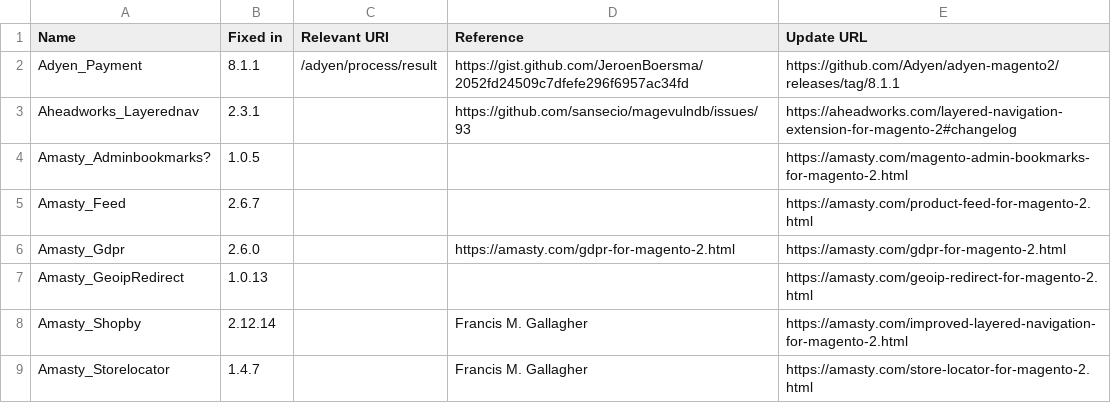
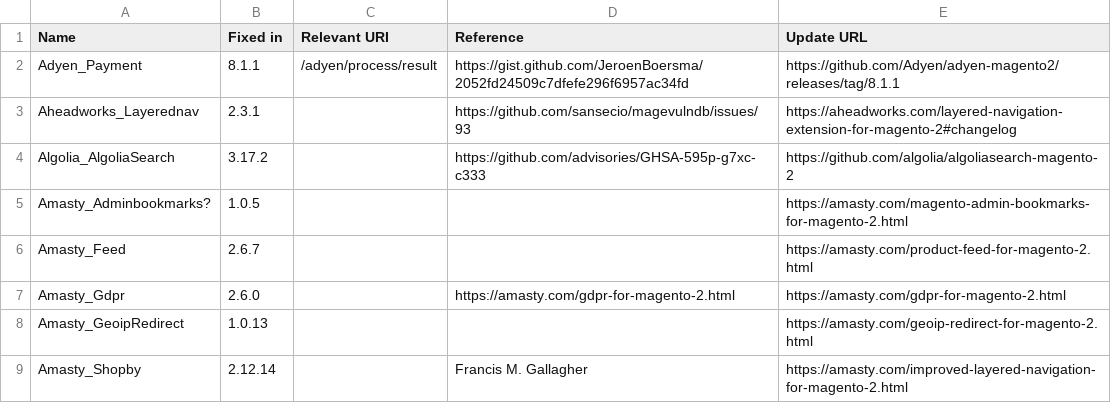
Before and after one commit to 5mehulhelp5/magevulndb, a CSV file: magento2-vulnerable-extensions.csv, drawn as a sheet; only a part is shown; the shorter side is filled out with more unchanged rows.

Commit message:
Add AlgoliaSearch extension to vulnerable list (#124)
* Add AlgoliaSearch extension to vulnerable list

* Update magento2-vulnerable-extensions.csv

---------

Co-authored-by: Willem de Groot <gwillem@gmail.com>

```diff
--- a/magento2-vulnerable-extensions.csv
+++ b/magento2-vulnerable-extensions.csv
@@ -3,2 +3,3 @@ Adyen_Payment,8.1.1,/adyen/process/result,https://gist.github.com/JeroenBoersma/
 Aheadworks_Layerednav,2.3.1,,https://github.com/sansecio/magevulndb/issues/93,https://aheadworks.com/layered-navigation-extension-for-magento-2#changelog
+Algolia_AlgoliaSearch,3.17.2,,https://github.com/advisories/GHSA-595p-g7xc-c333,https://github.com/algolia/algoliasearch-magento-2
 Amasty_Adminbookmarks?,1.0.5,,,https://amasty.com/magento-admin-bookmarks-for-magento-2.html
```
